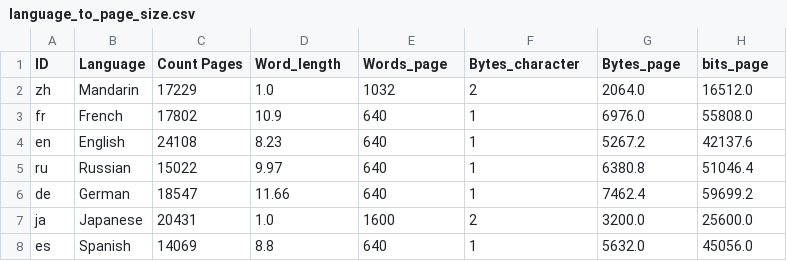
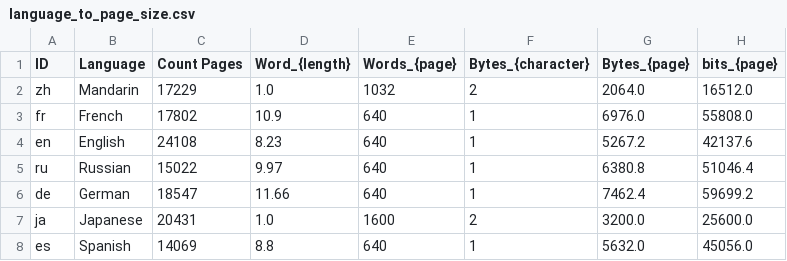
Before and after one commit to myndtrust/CMU-Thesis-master, a CSV file: traffic_profile/content/data/language_to_page_size.csv, drawn as a sheet.

```diff
--- a/traffic_profile/content/data/language_to_page_size.csv
+++ b/traffic_profile/content/data/language_to_page_size.csv
@@ -1,2 +1,2 @@
-ID,Language,Count Pages,Word_length,Words_page,Bytes_character,Bytes_page,bits_page
+ID,Language,Count Pages,Word_{length},Words_{page},Bytes_{character},Bytes_{page},bits_{page}
 zh,Mandarin,17229,1.0,1032,2,2064.0,16512.0
```
Also changed, not shown: 23 other files.
